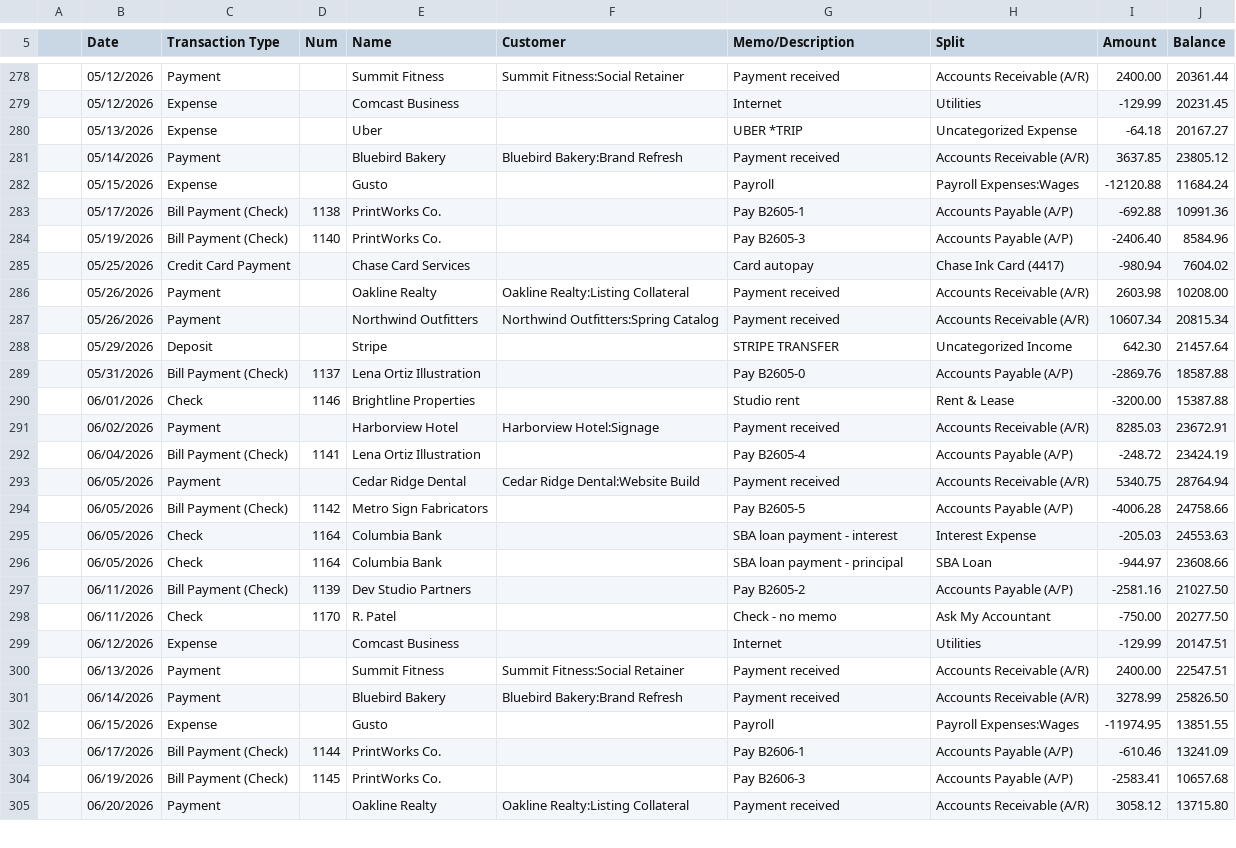
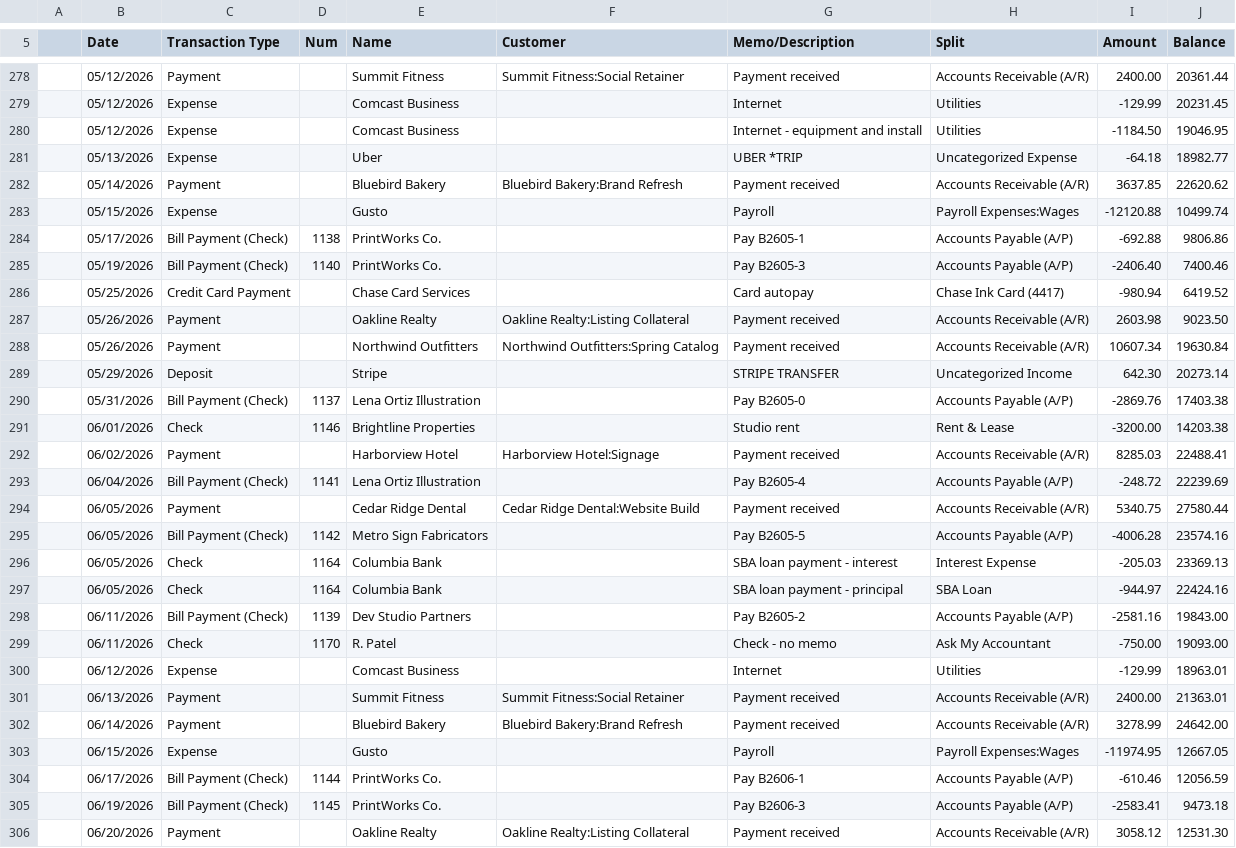
Before and after one commit to naezell/claude, a CSV file: sample-data/harbor-pine-transaction-detail.csv, drawn as a sheet; only a part is shown, gaps mark what is left out; addresses are those after the commit; the diff covers the shown part only; the diff names each change by its address in the sheet, - before the commit and + after, or states it on an @@ line.

```diff
--- a/sample-data/harbor-pine-transaction-detail.csv
+++ b/sample-data/harbor-pine-transaction-detail.csv
+row 280:  | 05/12/2026 | Expense |  | Comcast Business |  | Internet - equipment and install | Utilities | -1184.50 | 19046.95
-J281 (Balance): 20167.27
+J281 (Balance): 18982.77
-J282 (Balance): 23805.12
+J282 (Balance): 22620.62
-J283 (Balance): 11684.24
+J283 (Balance): 10499.74
-J284 (Balance): 10991.36
+J284 (Balance): 9806.86
-J285 (Balance): 8584.96
+J285 (Balance): 7400.46
-J286 (Balance): 7604.02
+J286 (Balance): 6419.52
-J287 (Balance): 10208.00
+J287 (Balance): 9023.50
-J288 (Balance): 20815.34
+J288 (Balance): 19630.84
-J289 (Balance): 21457.64
+J289 (Balance): 20273.14
-J290 (Balance): 18587.88
+J290 (Balance): 17403.38
-J291 (Balance): 15387.88
+J291 (Balance): 14203.38
-J292 (Balance): 23672.91
+J292 (Balance): 22488.41
-J293 (Balance): 23424.19
+J293 (Balance): 22239.69
-J294 (Balance): 28764.94
+J294 (Balance): 27580.44
-J295 (Balance): 24758.66
+J295 (Balance): 23574.16
-J296 (Balance): 24553.63
+J296 (Balance): 23369.13
-J297 (Balance): 23608.66
+J297 (Balance): 22424.16
-J298 (Balance): 21027.50
+J298 (Balance): 19843.00
-J299 (Balance): 20277.50
+J299 (Balance): 19093.00
-J300 (Balance): 20147.51
+J300 (Balance): 18963.01
-J301 (Balance): 22547.51
+J301 (Balance): 21363.01
-J302 (Balance): 25826.50
+J302 (Balance): 24642.00
-J303 (Balance): 13851.55
+J303 (Balance): 12667.05
-J304 (Balance): 13241.09
+J304 (Balance): 12056.59
-J305 (Balance): 10657.68
+J305 (Balance): 9473.18
-J306 (Balance): 13715.80
+J306 (Balance): 12531.30
```
Also changed, not shown: 3 added rows and 13 edited cells elsewhere in this file, sample-data/harbor-pine-profit-and-loss.csv, 5 other files.
